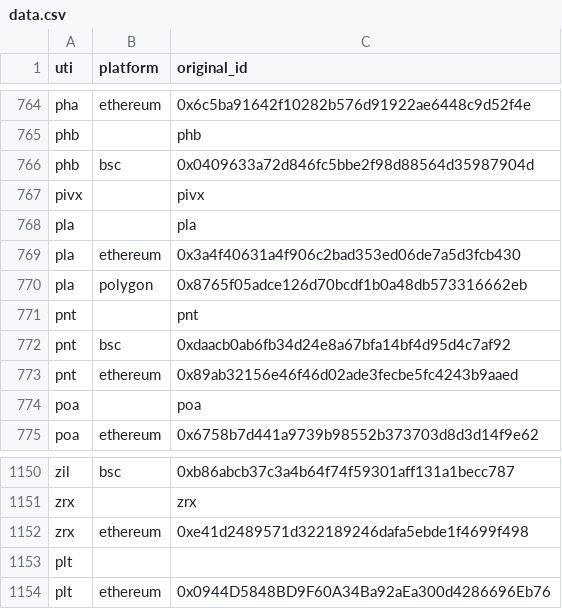
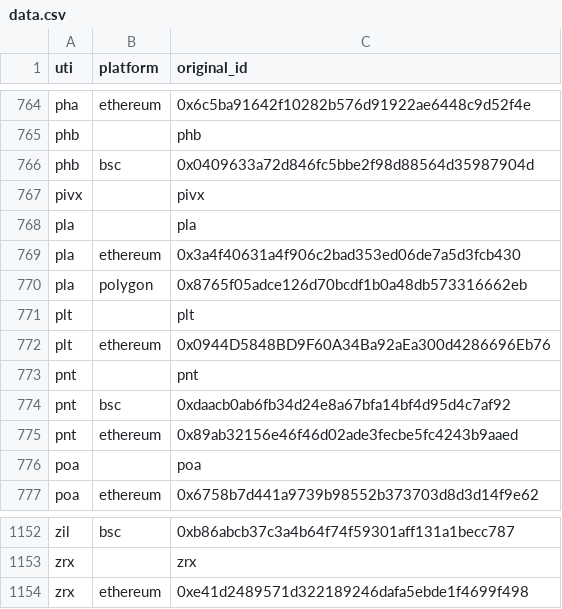
Before and after one commit to ca3-caaip/token_original_id, a CSV file: token_original_id/data.csv, drawn as a sheet; only a part is shown, gaps mark what is left out.

Commit message:
modify plt

```diff
--- a/token_original_id/data.csv
+++ b/token_original_id/data.csv
@@ -770,2 +770,4 @@ pla,ethereum,0x3a4f40631a4f906c2bad353ed06de7a5d3fcb430
 pla,polygon,0x8765f05adce126d70bcdf1b0a48db573316662eb
+plt,,plt
+plt,ethereum,0x0944D5848BD9F60A34Ba92aEa300d4286696Eb76
 pnt,,pnt
@@ -1152,3 +1154 @@ zrx,,zrx
 zrx,ethereum,0xe41d2489571d322189246dafa5ebde1f4699f498
-plt,,
-plt,ethereum,0x0944D5848BD9F60A34Ba92aEa300d4286696Eb76
```
